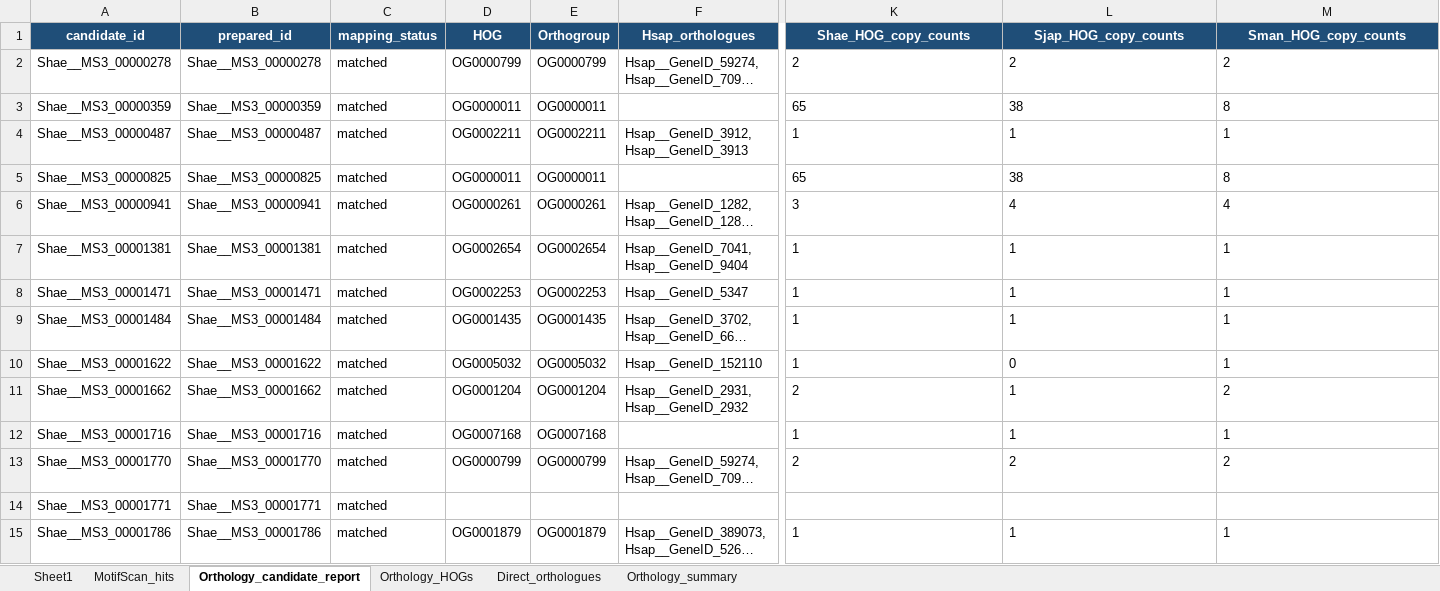
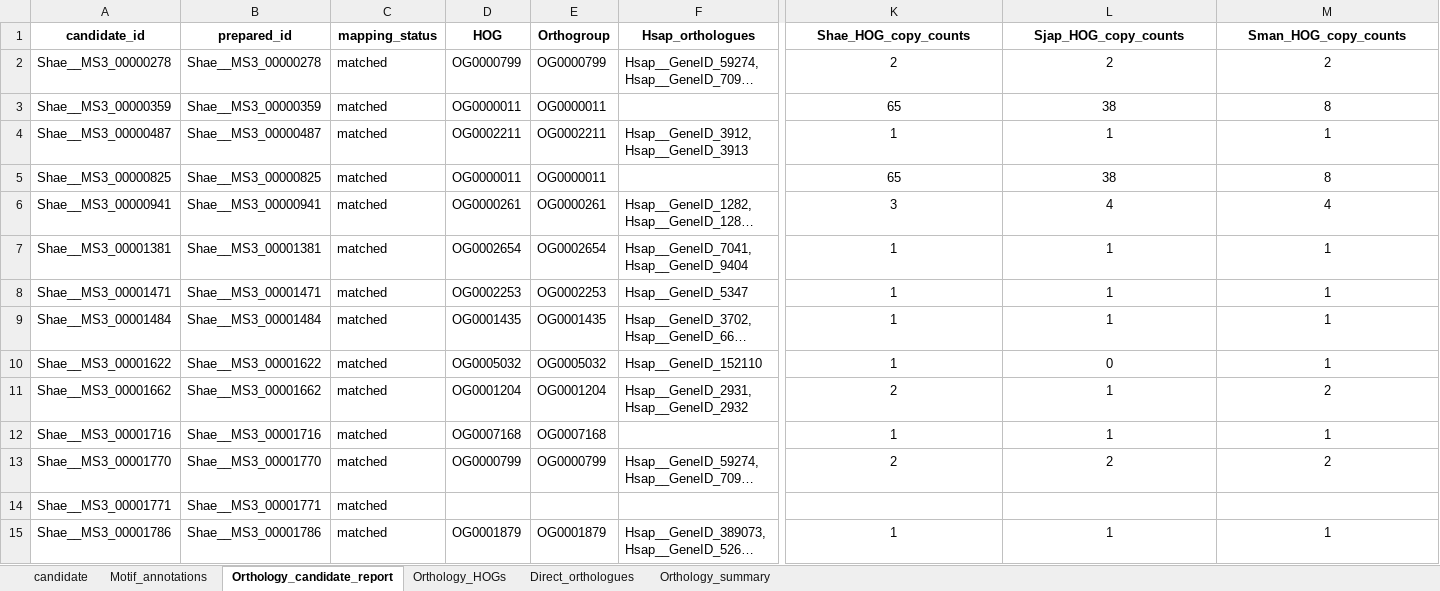
Before and after one commit to EvansKCCR/Schisto_Adhesome_Atlas, an Excel workbook: adhesome_atlas/files/adhesome_candidates_list.xlsx, sheet Orthology_candidate_report, drawn as a sheet; only a part is shown, gaps mark what is left out; long unchanged cells end in …; values as stored, in another font and other column widths than the file's, no borders; the diff covers the shown part only; the diff names each change by its address in the sheet, - before the commit and + after, or states it on an @@ line.

```diff
--- a/adhesome_atlas/files/adhesome_candidates_list.xlsx (sheet Orthology_candidate_report)
+++ b/adhesome_atlas/files/adhesome_candidates_list.xlsx (sheet Orthology_candidate_report)
-sheet tab: Sheet1
+sheet tab: candidate
-sheet tab: MotifScan_hits
+sheet tab: Motif_annotations
@@ A1:M1 fill: #1F4E78 → none, text colour: #FFFFFF → black @@
-K2:M13 alignment: left
+K2:M13 alignment: center
-K15:M15 alignment: left
+K15:M15 alignment: center
```
Also changed, not shown: cell formats elsewhere in this sheet, sheet Motif_annotations, sheet candidate, sheet Direct_orthologues, sheet Orthology_HOGs, adhesome_atlas/files/fibronectin_like_candidate.xlsx.
